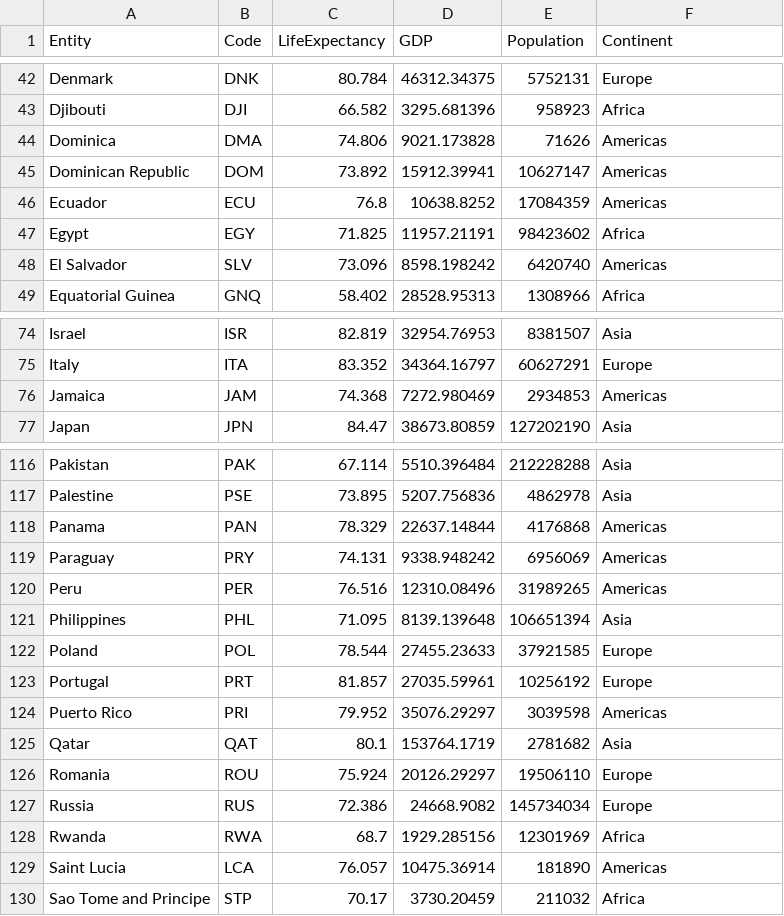
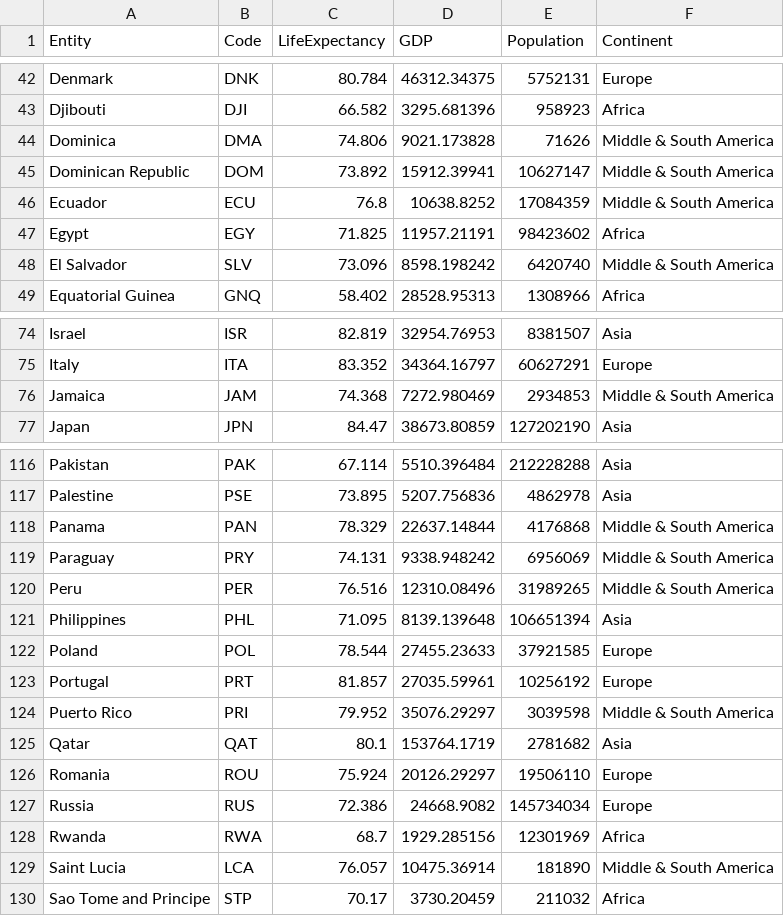
Before and after one commit to ssong44/ssong44.github.io, a CSV file: Data/data_filtered.csv, drawn as a sheet; only a part is shown, gaps mark what is left out; the diff covers the shown part only.

Commit message:
edited data file + added axes

```diff
--- a/Data/data_filtered.csv
+++ b/Data/data_filtered.csv
@@ -43,7 +43,7 @@ Denmark,DNK,80.784,46312.34375,5752131,Europe
 Djibouti,DJI,66.582,3295.681396,958923,Africa
-Dominica,DMA,74.806,9021.173828,71626,Americas
-Dominican Republic,DOM,73.892,15912.39941,10627147,Americas
-Ecuador,ECU,76.8,10638.8252,17084359,Americas
+Dominica,DMA,74.806,9021.173828,71626,Middle & South America
+Dominican Republic,DOM,73.892,15912.39941,10627147,Middle & South America
+Ecuador,ECU,76.8,10638.8252,17084359,Middle & South America
 Egypt,EGY,71.825,11957.21191,98423602,Africa
-El Salvador,SLV,73.096,8598.198242,6420740,Americas
+El Salvador,SLV,73.096,8598.198242,6420740,Middle & South America
 Equatorial Guinea,GNQ,58.402,28528.95313,1308966,Africa
@@ -75,3 +75,3 @@ Israel,ISR,82.819,32954.76953,8381507,Asia
 Italy,ITA,83.352,34364.16797,60627291,Europe
-Jamaica,JAM,74.368,7272.980469,2934853,Americas
+Jamaica,JAM,74.368,7272.980469,2934853,Middle & South America
 Japan,JPN,84.47,38673.80859,127202190,Asia
@@ -117,5 +117,5 @@ Pakistan,PAK,67.114,5510.396484,212228288,Asia
 Palestine,PSE,73.895,5207.756836,4862978,Asia
-Panama,PAN,78.329,22637.14844,4176868,Americas
-Paraguay,PRY,74.131,9338.948242,6956069,Americas
-Peru,PER,76.516,12310.08496,31989265,Americas
+Panama,PAN,78.329,22637.14844,4176868,Middle & South America
+Paraguay,PRY,74.131,9338.948242,6956069,Middle & South America
+Peru,PER,76.516,12310.08496,31989265,Middle & South America
 Philippines,PHL,71.095,8139.139648,106651394,Asia
@@ -123,3 +123,3 @@ Poland,POL,78.544,27455.23633,37921585,Europe
 Portugal,PRT,81.857,27035.59961,10256192,Europe
-Puerto Rico,PRI,79.952,35076.29297,3039598,Americas
+Puerto Rico,PRI,79.952,35076.29297,3039598,Middle & South America
 Qatar,QAT,80.1,153764.1719,2781682,Asia
@@ -128,3 +128,3 @@ Russia,RUS,72.386,24668.9082,145734034,Europe
 Rwanda,RWA,68.7,1929.285156,12301969,Africa
-Saint Lucia,LCA,76.057,10475.36914,181890,Americas
+Saint Lucia,LCA,76.057,10475.36914,181890,Middle & South America
 Sao Tome and Principe,STP,70.17,3730.20459,211032,Africa
```
Also changed, not shown: 1 removed row and 18 edited cells elsewhere in this file, 1 other file.
